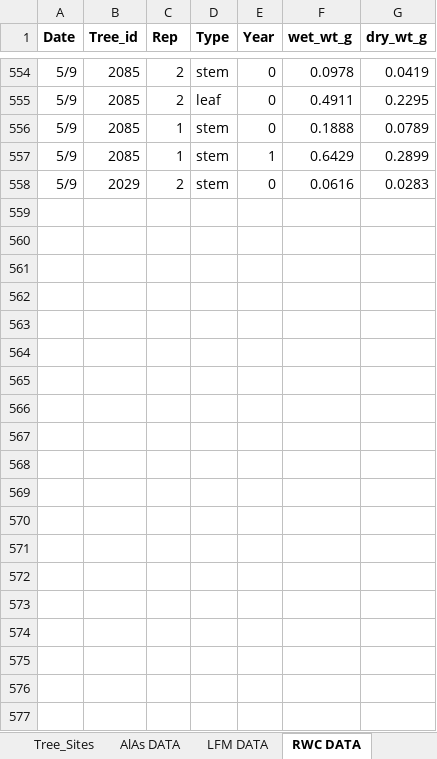
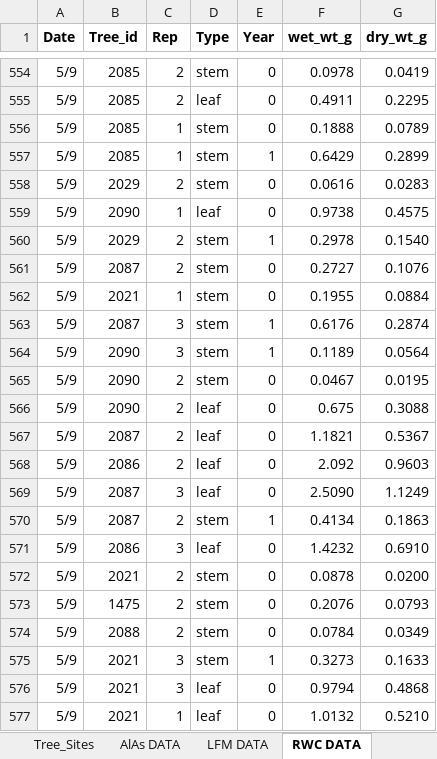
Before and after one commit to leanderegg/SHIFT, an Excel workbook: Data_05302022/WP_WC/SHIFT data collection 2022.xlsx, sheet RWC DATA, drawn as a sheet; only a part is shown, gaps mark what is left out; values as stored, in another font and other column widths than the file's, no borders; charts and pictures not drawn; the diff covers the shown part only; the diff names each change by its address in the sheet, - before the commit and + after, or states it on an @@ line.

```diff
--- a/Data_05302022/WP_WC/SHIFT data collection 2022.xlsx (sheet RWC DATA)
+++ b/Data_05302022/WP_WC/SHIFT data collection 2022.xlsx (sheet RWC DATA)
+row 559: 5/9 | 2090 | 1 | leaf | 0 | 0.9738 | 0.4575
+row 560: 5/9 | 2029 | 2 | stem | 1 | 0.2978 | 0.1540
+row 561: 5/9 | 2087 | 2 | stem | 0 | 0.2727 | 0.1076
+row 562: 5/9 | 2021 | 1 | stem | 0 | 0.1955 | 0.0884
+row 563: 5/9 | 2087 | 3 | stem | 1 | 0.6176 | 0.2874
+row 564: 5/9 | 2090 | 3 | stem | 1 | 0.1189 | 0.0564
+row 565: 5/9 | 2090 | 2 | stem | 0 | 0.0467 | 0.0195
+row 566: 5/9 | 2090 | 2 | leaf | 0 | 0.675 | 0.3088
+row 567: 5/9 | 2087 | 2 | leaf | 0 | 1.1821 | 0.5367
+row 568: 5/9 | 2086 | 2 | leaf | 0 | 2.092 | 0.9603
+row 569: 5/9 | 2087 | 3 | leaf | 0 | 2.5090 | 1.1249
+row 570: 5/9 | 2087 | 2 | stem | 1 | 0.4134 | 0.1863
+row 571: 5/9 | 2086 | 3 | leaf | 0 | 1.4232 | 0.6910
+row 572: 5/9 | 2021 | 2 | stem | 0 | 0.0878 | 0.0200
+row 573: 5/9 | 1475 | 2 | stem | 0 | 0.2076 | 0.0793
+row 574: 5/9 | 2088 | 2 | stem | 0 | 0.0784 | 0.0349
+row 575: 5/9 | 2021 | 3 | stem | 1 | 0.3273 | 0.1633
+row 576: 5/9 | 2021 | 3 | leaf | 0 | 0.9794 | 0.4868
+row 577: 5/9 | 2021 | 1 | leaf | 0 | 1.0132 | 0.5210
```
Also changed, not shown: 81 added rows elsewhere in this sheet, sheet LFM DATA, sheet 46 WP + LWC, sheet 325-327 WP + LWC, formulas that keep their value, 5 other files.
